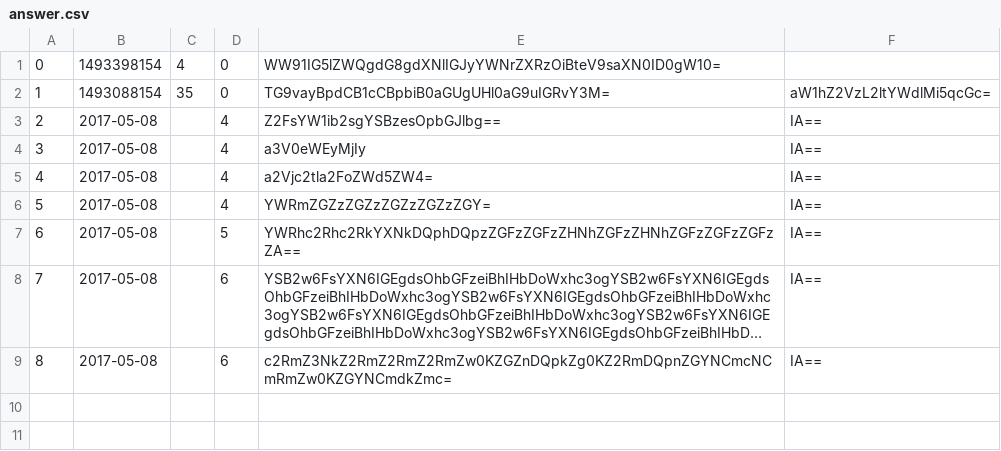
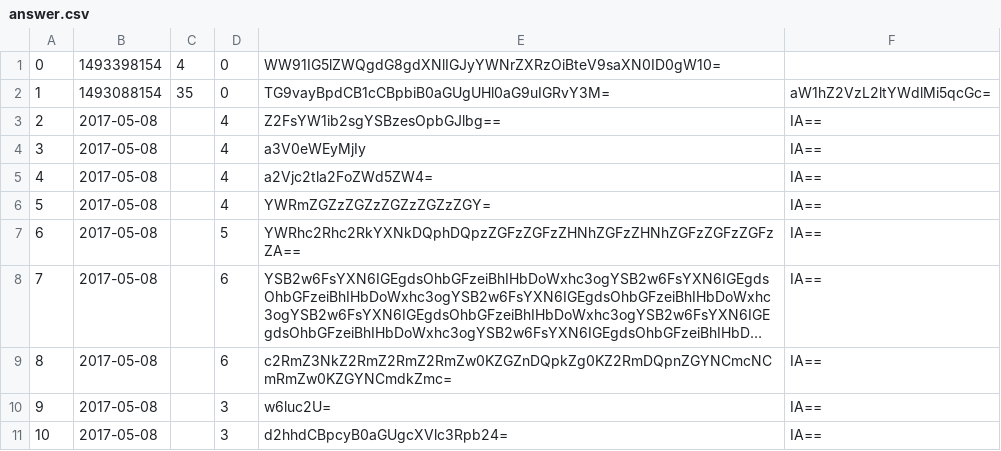
Before and after one commit to matCsikai/Python-AskMate-project_BPHC, a CSV file: answer.csv, drawn as a sheet; long unchanged cells end in ….

```diff
--- a/answer.csv
+++ b/answer.csv
@@ -9 +9,3 @@
 8,2017-05-08, ,6,c2RmZ3NkZ2RmZ2RmZ2RmZw0KZGZnDQpkZg0KZ2RmDQpnZGYNCmcNCmRmZw0KZGYNCmdkZmc=,IA==
+9,2017-05-08, ,3,w6luc2U=,IA==
+10,2017-05-08, ,3,d2hhdCBpcyB0aGUgcXVlc3Rpb24=,IA==
```
Also changed, not shown: 3 other files.
